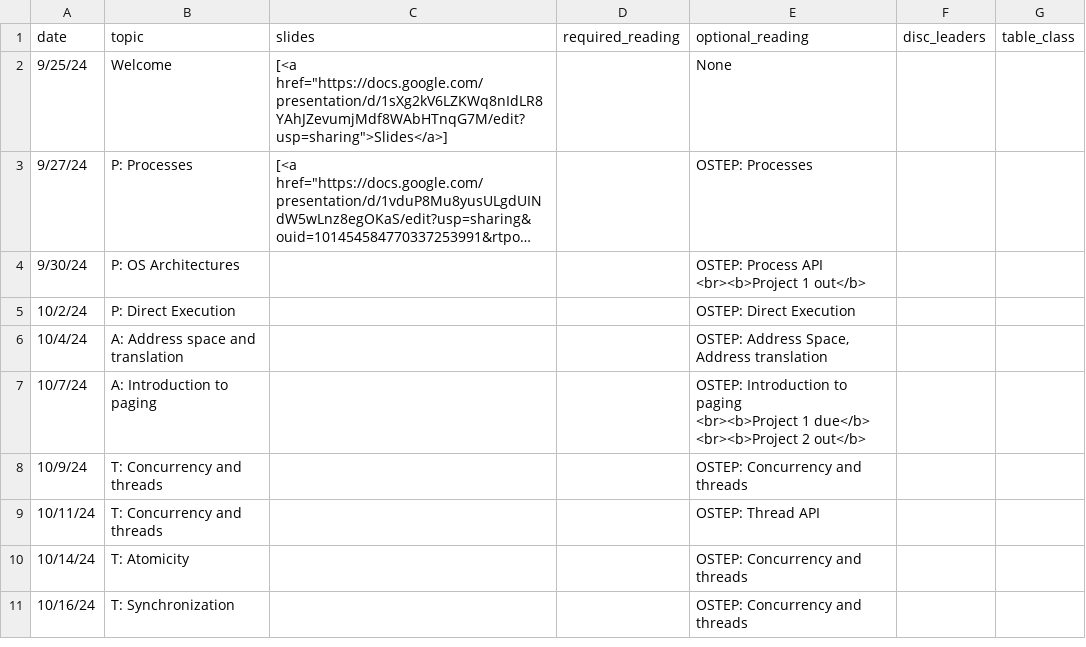
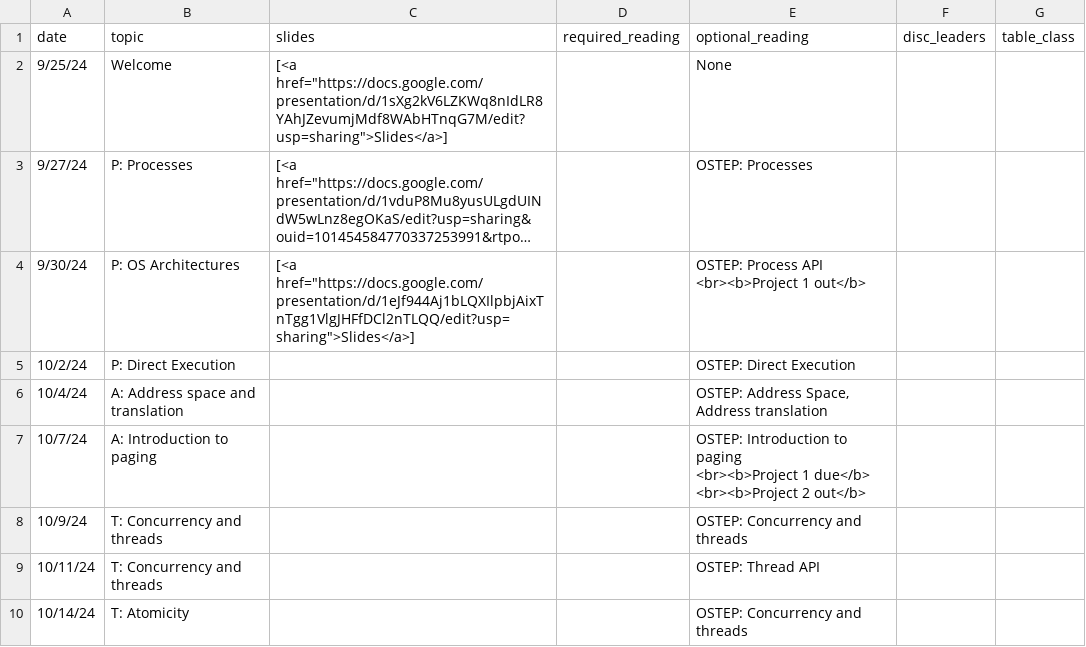
Before and after one commit to kingst/kingst-ucdavis, a CSV file: classes/f24-ecs150/reading_list.csv, drawn as a sheet; only a part is shown; the shorter side is filled out with more unchanged rows; long unchanged cells end in …; the diff names each change by its address in the sheet, - before the commit and + after, or states it on an @@ line.

Commit message:
Bump reading list

```diff
--- a/classes/f24-ecs150/reading_list.csv
+++ b/classes/f24-ecs150/reading_list.csv
-C4 (slides): (empty)
+C4 (slides): [<a href="https://docs.google.com/presentation/d/1eJf944Aj1bLQXIlpbjAixTnTgg1VlgJHFfDCl2nTLQQ/edit?usp=sharing">Slides</a>]
```
